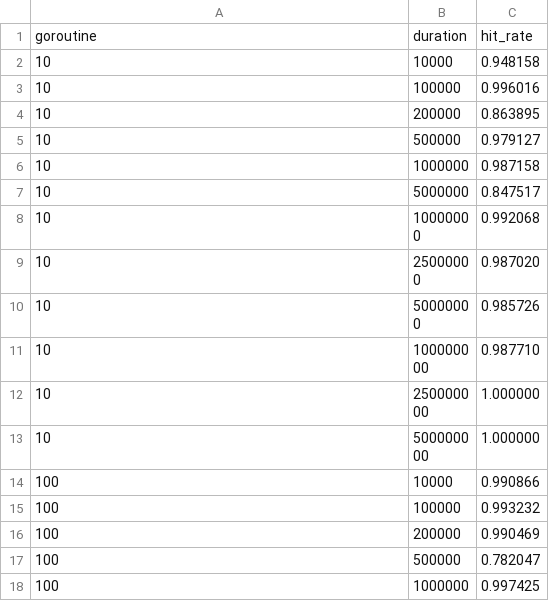
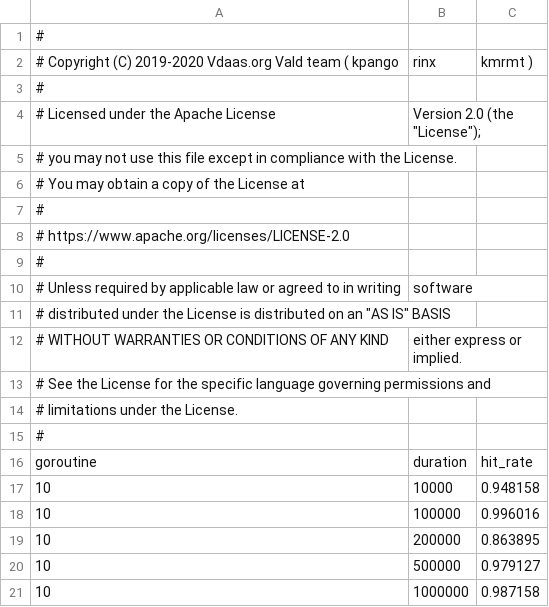
Before and after one commit to vdaas/vald, a CSV file: internal/singleflight/singleflight/mutex_average.csv, drawn as a sheet; only a part is shown; the shorter side is filled out with more unchanged rows; the diff names each change by its address in the sheet, - before the commit and + after, or states it on an @@ line.

```diff
--- a/internal/singleflight/singleflight/mutex_average.csv
+++ b/internal/singleflight/singleflight/mutex_average.csv
+row 1: #
+row 2: # Copyright (C) 2019-2020 Vdaas.org Vald team ( kpango | rinx | kmrmt )
+row 3: #
+row 4: # Licensed under the Apache License | Version 2.0 (the "License");
+row 5: # you may not use this file except in compliance with the License.
+row 6: # You may obtain a copy of the License at
+row 7: #
+row 8: # https://www.apache.org/licenses/LICENSE-2.0
+row 9: #
+row 10: # Unless required by applicable law or agreed to in writing | software
+row 11: # distributed under the License is distributed on an "AS IS" BASIS
+row 12: # WITHOUT WARRANTIES OR CONDITIONS OF ANY KIND | either express or implied.
+row 13: # See the License for the specific language governing permissions and
+row 14: # limitations under the License.
+row 15: #
```
Also changed, not shown: internal/singleflight/singleflight/mutex_dispersion.csv, internal/singleflight/singleflight/syncmap_average.csv, 2 other files.
